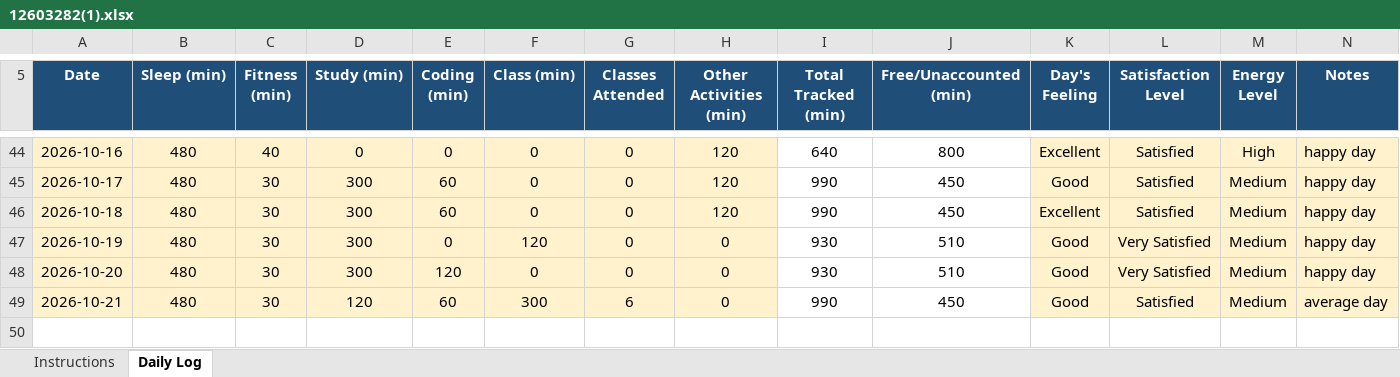
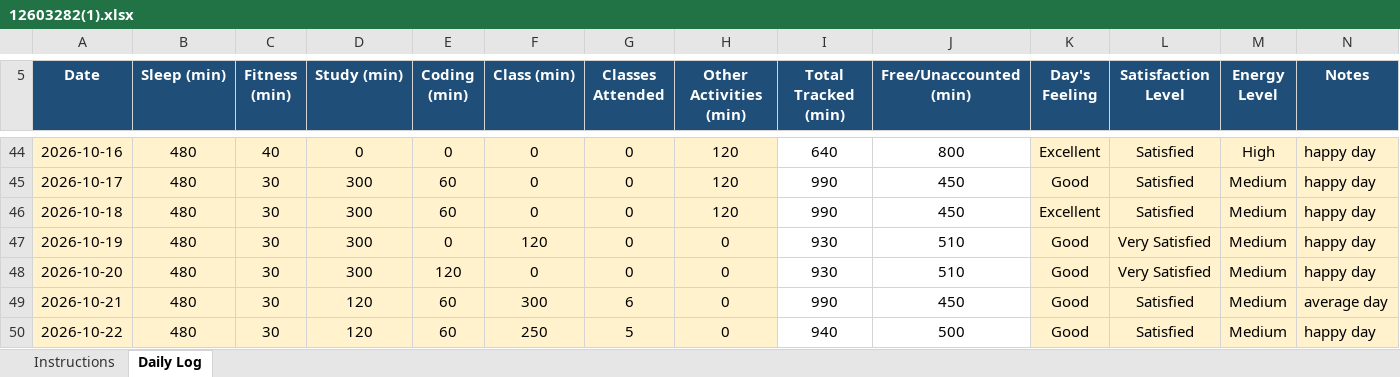
Before and after one commit to bagriapoonam8-hash/776, an Excel workbook: 12603282(1).xlsx, sheet Daily Log, drawn as a sheet; only a part is shown, gaps mark what is left out; values as stored, in another font and other column widths than the file's, no borders; conditional formats not drawn; the diff names each change by its address in the sheet, - before the commit and + after, or states it on an @@ line.

Commit message:
updated on 22-10-2026

```diff
--- a/12603282(1).xlsx (sheet Daily Log)
+++ b/12603282(1).xlsx (sheet Daily Log)
+row 50: 2026-10-22 | 480 | 30 | 120 | 60 | 250 | 5 | 0 | 940 | 500 | Good | Satisfied | Medium | happy day
```
